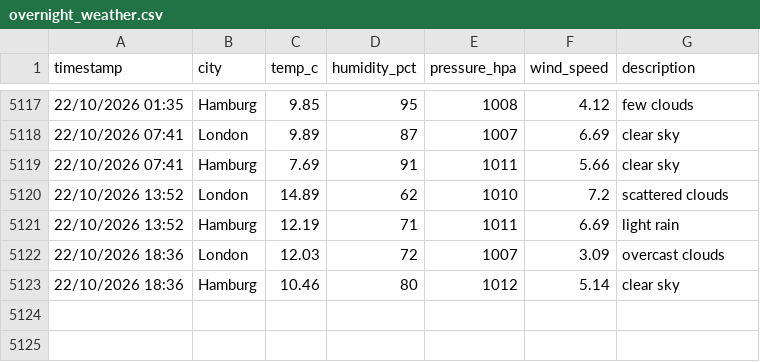
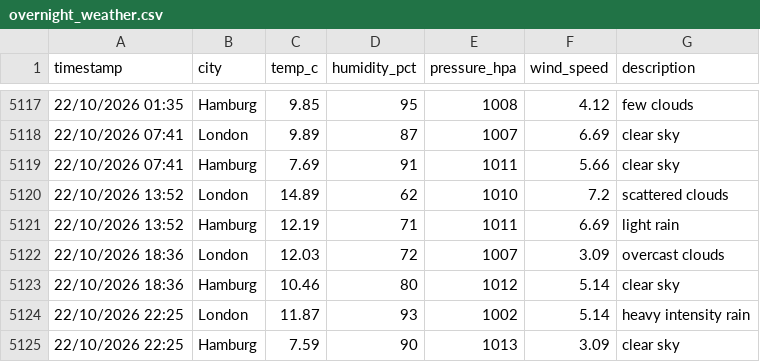
Before and after one commit to vulevu228/WeatherTracker, a CSV file: overnight_weather.csv, drawn as a sheet; only a part is shown, gaps mark what is left out; the diff names each change by its address in the sheet, - before the commit and + after, or states it on an @@ line.

Commit message:
update data

```diff
--- a/overnight_weather.csv
+++ b/overnight_weather.csv
+row 5124: 22/10/2026 22:25 | London | 11.87 | 93 | 1002 | 5.14 | heavy intensity rain
+row 5125: 22/10/2026 22:25 | Hamburg | 7.59 | 90 | 1013 | 3.09 | clear sky
```
